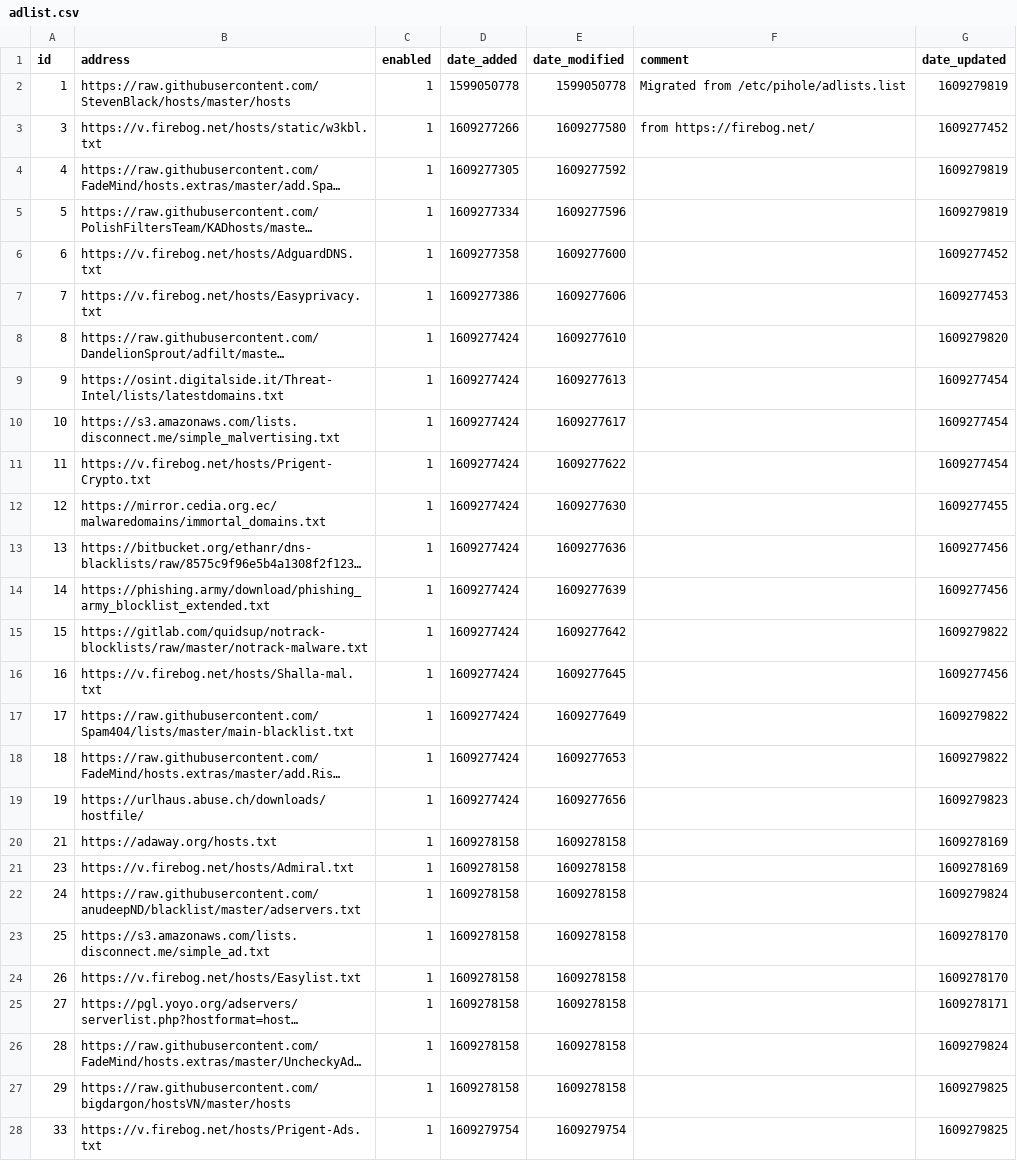
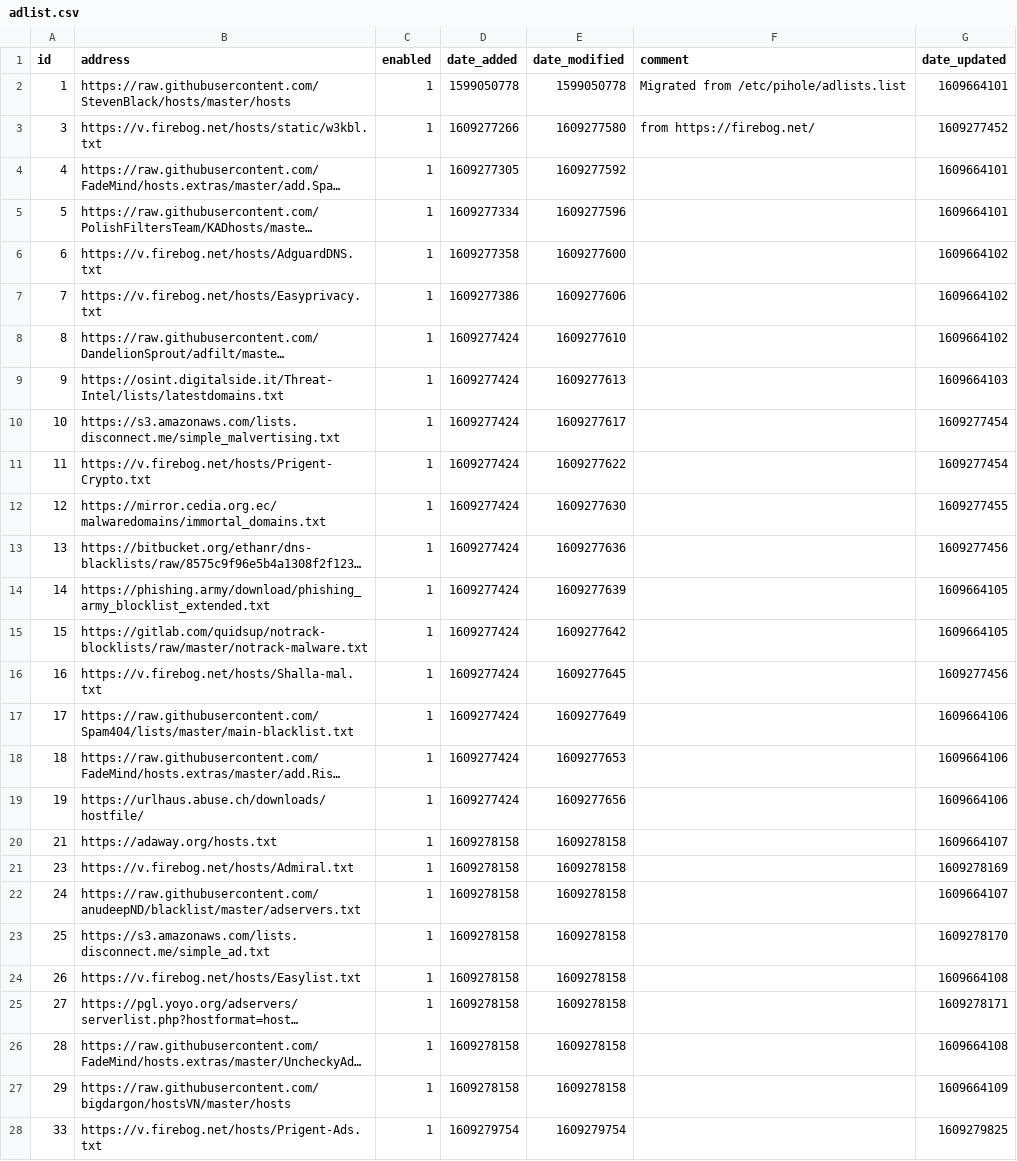
Before and after one commit to Greg2dot0/my-pihole-lists, a CSV file: adlist.csv, drawn as a sheet; long unchanged cells end in …; the diff names each change by its address in the sheet, - before the commit and + after, or states it on an @@ line.

Commit message:
Updated January  3, 2021  4:00AM

```diff
--- a/adlist.csv
+++ b/adlist.csv
-G2 (date_updated): 1609279819
+G2 (date_updated): 1609664101
-G4:G5 (date_updated): 1609279819
+G4:G5 (date_updated): 1609664101
-G6 (date_updated): 1609277452
+G6 (date_updated): 1609664102
-G7 (date_updated): 1609277453
+G7 (date_updated): 1609664102
-G8 (date_updated): 1609279820
+G8 (date_updated): 1609664102
-G9 (date_updated): 1609277454
+G9 (date_updated): 1609664103
-G14 (date_updated): 1609277456
+G14 (date_updated): 1609664105
-G15 (date_updated): 1609279822
+G15 (date_updated): 1609664105
-G17:G18 (date_updated): 1609279822
+G17:G18 (date_updated): 1609664106
-G19 (date_updated): 1609279823
+G19 (date_updated): 1609664106
-G20 (date_updated): 1609278169
+G20 (date_updated): 1609664107
-G22 (date_updated): 1609279824
+G22 (date_updated): 1609664107
-G24 (date_updated): 1609278170
+G24 (date_updated): 1609664108
-G26 (date_updated): 1609279824
+G26 (date_updated): 1609664108
-G27 (date_updated): 1609279825
+G27 (date_updated): 1609664109
```
